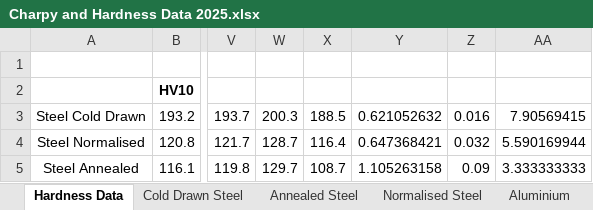
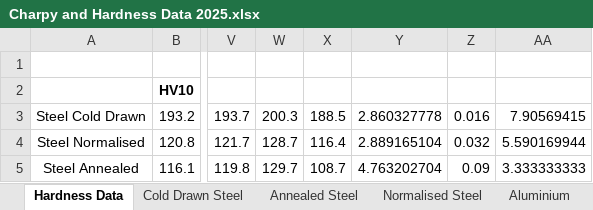
Before and after one commit to edwardb05/University-computing, an Excel workbook: Lab work/Materials lab/Charpy and Hardness Data 2025.xlsx, sheet Hardness Data, drawn as a sheet; only a part is shown, gaps mark what is left out; values as stored, in another font and other column widths than the file's, no borders; charts and pictures not drawn; the diff names each change by its address in the sheet, - before the commit and + after, or states it on an @@ line.

```diff
--- a/Lab work/Materials lab/Charpy and Hardness Data 2025.xlsx (sheet Hardness Data)
+++ b/Lab work/Materials lab/Charpy and Hardness Data 2025.xlsx (sheet Hardness Data)
-Y3: 0.621052632
+Y3: 2.860327778
-Y4: 0.647368421
+Y4: 2.889165104
-Y5: 1.105263158
+Y5: 4.763202704
```
Also changed, not shown: charts or pictures, 3 other files.
